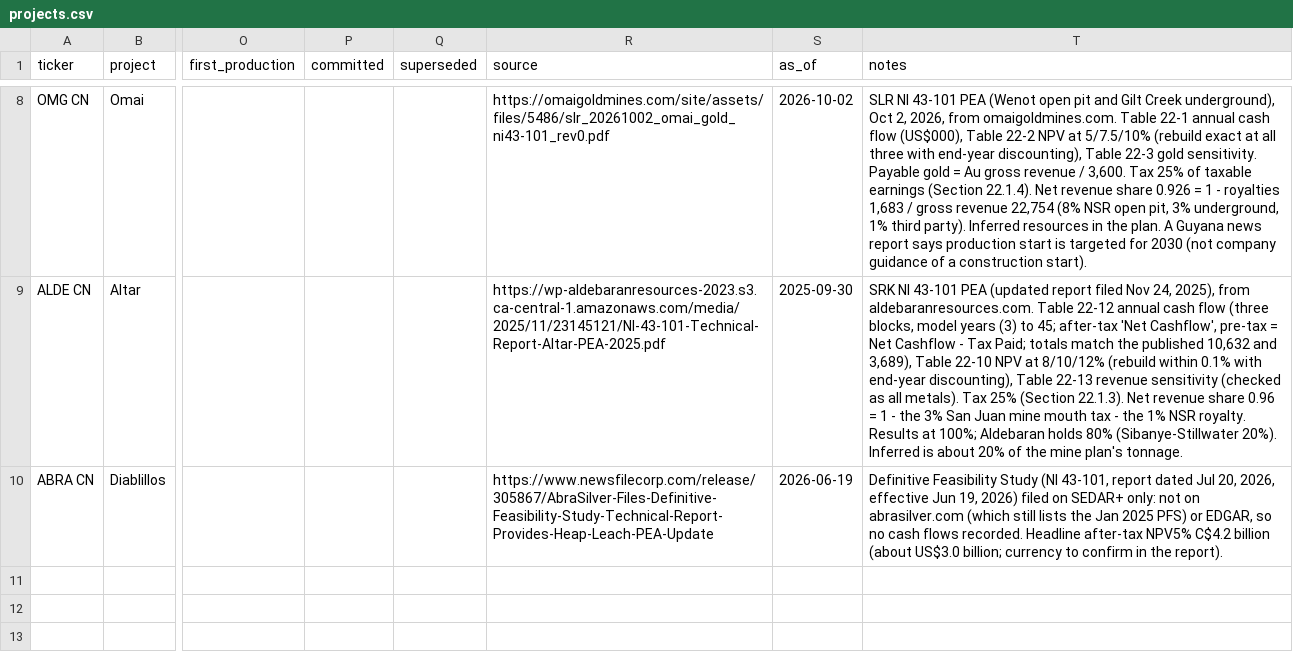
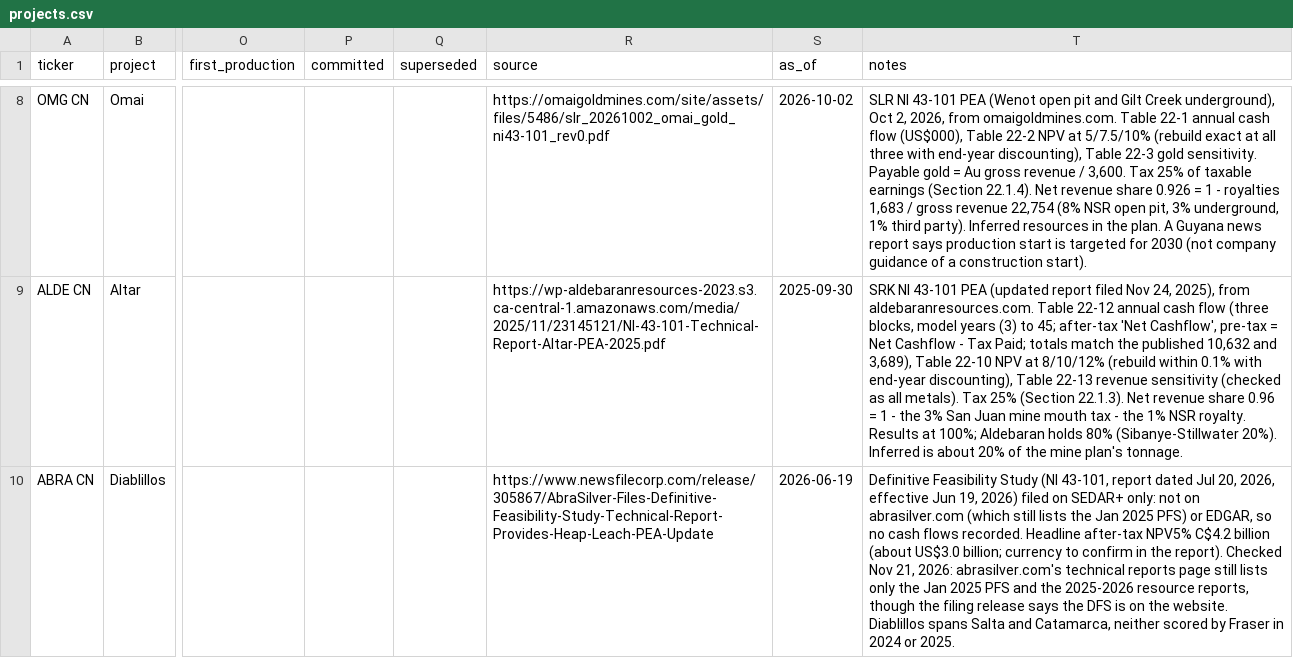
Before and after one commit to rmvw96-spec/mining-company-valuations, a CSV file: data/research/projects.csv, drawn as a sheet; only a part is shown, gaps mark what is left out; the diff names each change by its address in the sheet, - before the commit and + after, or states it on an @@ line.

```diff
--- a/data/research/projects.csv
+++ b/data/research/projects.csv
-T10 (notes): …the report).
+T10 (notes): …the report). Checked Nov 21, 2026: abrasilver.com's technical reports page still lists only the Jan 2025 PFS and the 2025-2026 resource reports, though the filing release says the DFS is on the website. Diablillos spans Salta and Catamarca, neither scored by Fraser in 2024 or 2025.
```
